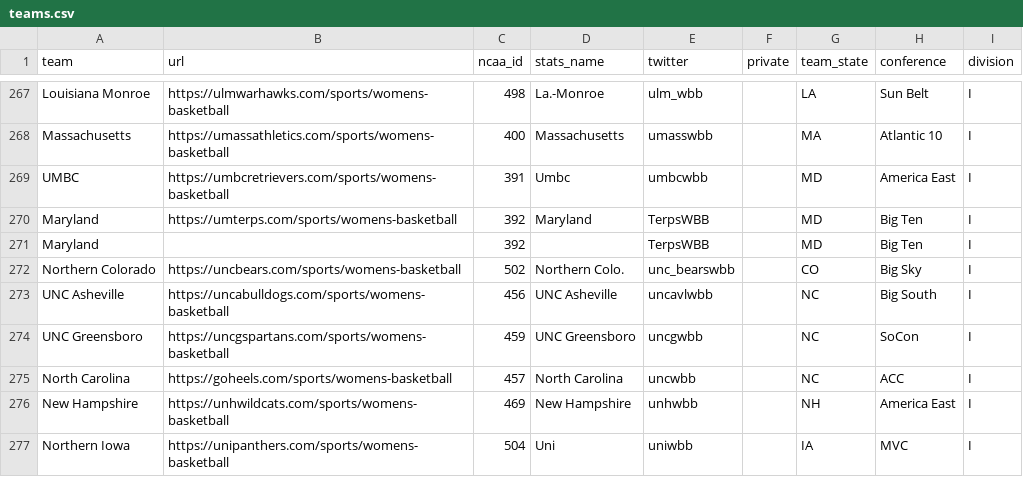
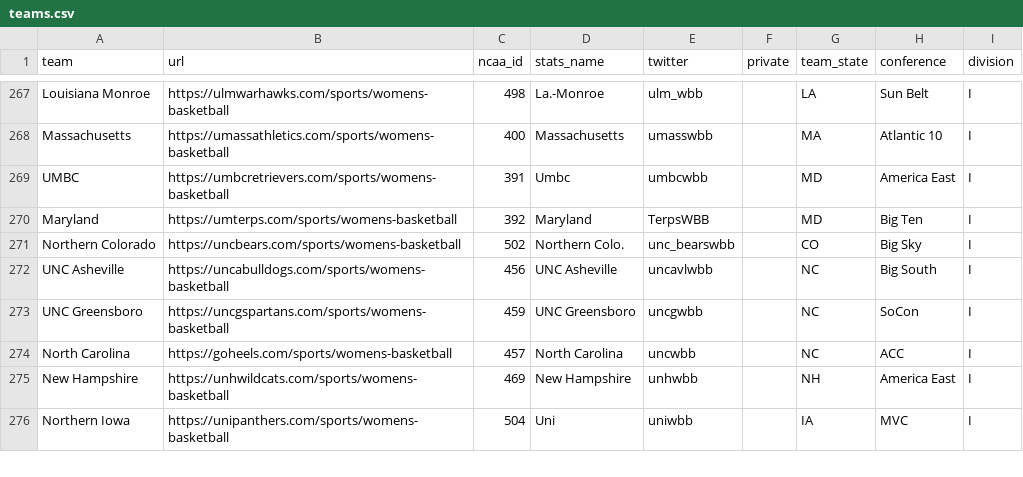
Before and after one commit to Sports-Roster-Data/womens-college-basketball, a CSV file: teams.csv, drawn as a sheet; only a part is shown, gaps mark what is left out.

Commit message:
removed dupe

```diff
--- a/teams.csv
+++ b/teams.csv
@@ -270,3 +270,2 @@ UMBC,https://umbcretrievers.com/sports/womens-basketball,391,Umbc,umbcwbb,,MD,Am
 Maryland,https://umterps.com/sports/womens-basketball,392,Maryland,TerpsWBB,,MD,Big Ten,I
-Maryland,,392,,TerpsWBB,,MD,Big Ten,I
 Northern Colorado,https://uncbears.com/sports/womens-basketball,502,Northern Colo.,unc_bearswbb,,CO,Big Sky,I
```
